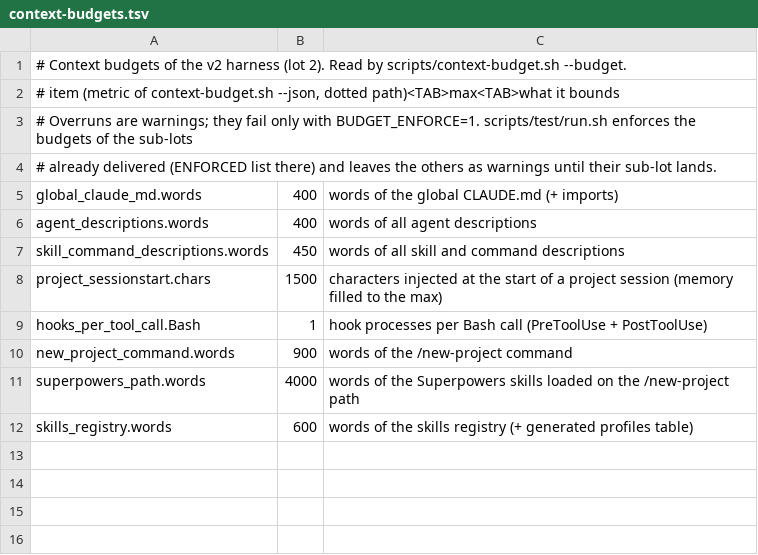
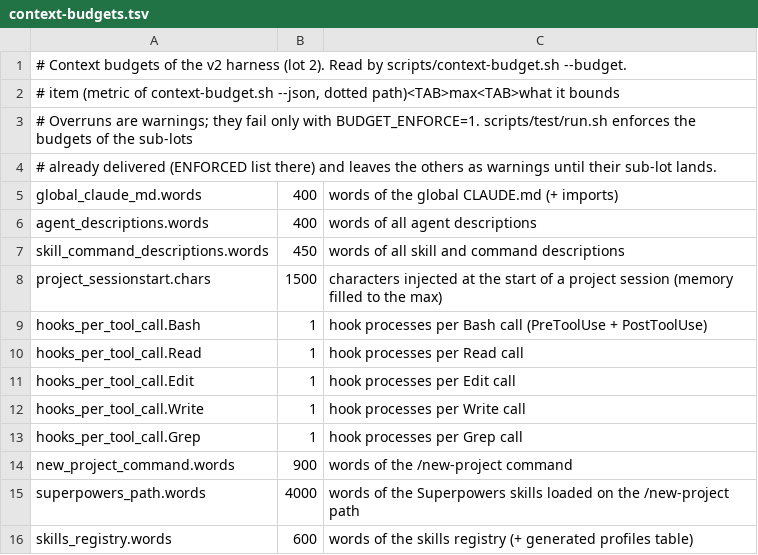
Before and after one commit to fs0ciety7000/claude-kit, a TSV file: scripts/context-budgets.tsv, drawn as a sheet.

```diff
--- a/scripts/context-budgets.tsv
+++ b/scripts/context-budgets.tsv
@@ -9,2 +9,6 @@ project_sessionstart.chars	1500	characters injected at the start of a project se
 hooks_per_tool_call.Bash	1	hook processes per Bash call (PreToolUse + PostToolUse)
+hooks_per_tool_call.Read	1	hook processes per Read call
+hooks_per_tool_call.Edit	1	hook processes per Edit call
+hooks_per_tool_call.Write	1	hook processes per Write call
+hooks_per_tool_call.Grep	1	hook processes per Grep call
 new_project_command.words	900	words of the /new-project command
```
Also changed, not shown: 3 other files.
